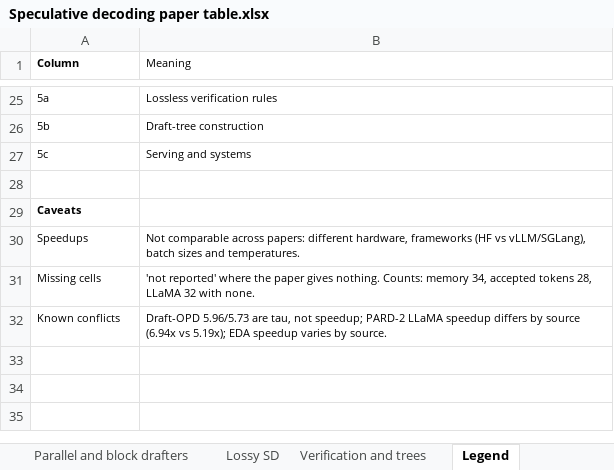
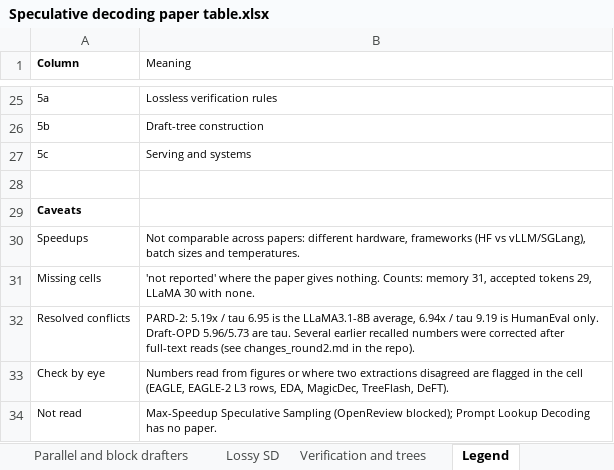
Before and after one commit to ladka6/spec-hierarchy, an Excel workbook: reports/Speculative decoding paper table.xlsx, sheet Legend, drawn as a sheet; only a part is shown, gaps mark what is left out; values as stored, in another font and other column widths than the file's, no borders; removed rows and columns are numbered as before the commit, all else as after; the diff names each change by its address in the sheet, - before the commit and + after, or states it on an @@ line.

```diff
--- a/reports/Speculative decoding paper table.xlsx (sheet Legend)
+++ b/reports/Speculative decoding paper table.xlsx (sheet Legend)
-B31 (Meaning): …Counts: memory 34, accepted tokens 28, LLaMA 32 with none.
+B31 (Meaning): …Counts: memory 31, accepted tokens 29, LLaMA 30 with none.
-row 32: Known conflicts | Draft-OPD 5.96/5.73 are tau, not speedup; PARD-2 LLaMA speedup differs by source (6.94x vs 5.19x); EDA speedup varies by source.
+row 32: Resolved conflicts | PARD-2: 5.19x / tau 6.95 is the LLaMA3.1-8B average, 6.94x / tau 9.19 is HumanEval only. Draft-OPD 5.96/5.73 are tau. Several earlier recalled numbers were corrected after full-text reads (see changes_round2.md in the repo).
+row 33: Check by eye | Numbers read from figures or where two extractions disagreed are flagged in the cell (EAGLE, EAGLE-2 L3 rows, EDA, MagicDec, TreeFlash, DeFT).
+row 34: Not read | Max-Speedup Speculative Sampling (OpenReview blocked); Prompt Lookup Decoding has no paper.
```
Also changed, not shown: sheet All papers, sheet Parallel and block drafters, sheet Verification and trees, sheet Lossy SD, sheet AR drafters, sheet Self and training-free, 3 other files.
